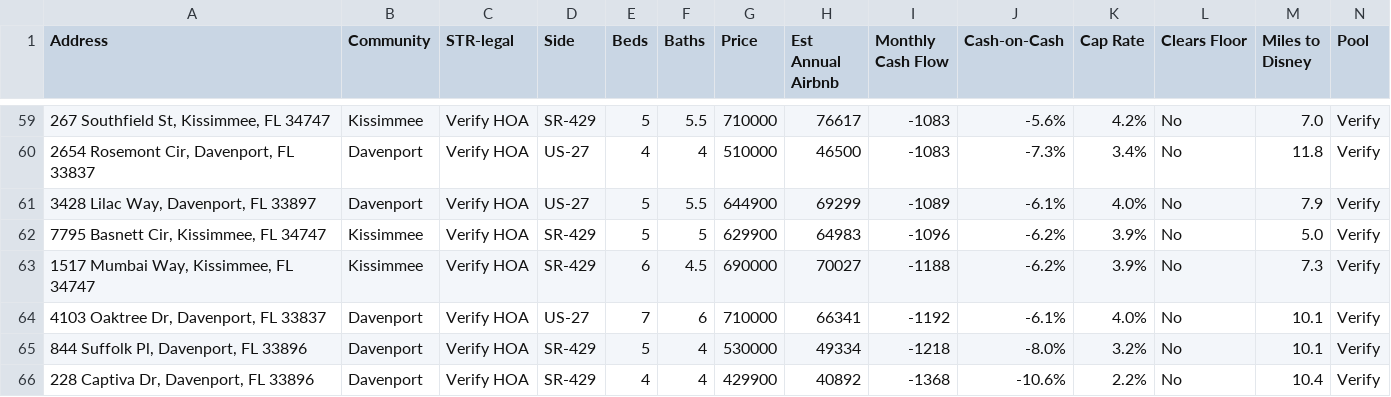
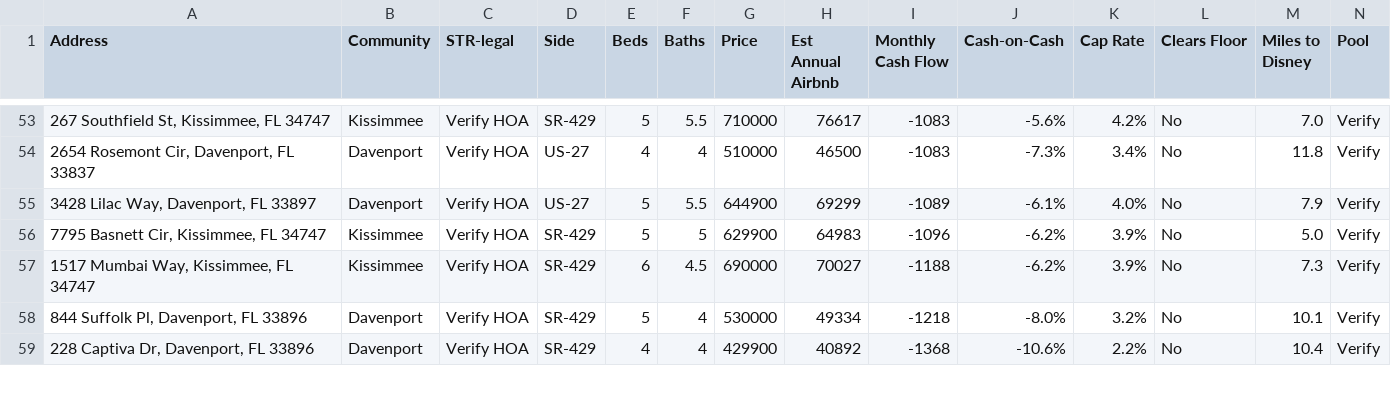
Before and after one commit to mjleo478/str-agent, a CSV file: listings.csv, drawn as a sheet; only a part is shown, gaps mark what is left out; removed rows and columns are numbered as before the commit, all else as after; rows hold the shown columns only; the diff covers the shown part only; the diff names each change by its address in the sheet, - before the commit and + after, or states it on an @@ line.

```diff
--- a/listings.csv
+++ b/listings.csv
-row 64: 4103 Oaktree Dr, Davenport, FL 33837 | Davenport | Verify HOA | US-27 | 7 | 6 | 710000 | 66341 | -1192 | -6.1% | 4.0% | No | 10.1 | Verify
```
Also changed, not shown: 2 added rows and 8 removed rows elsewhere in this file.
